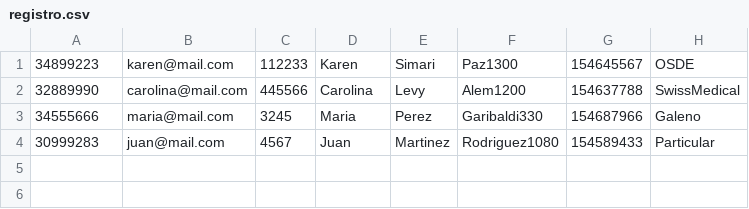
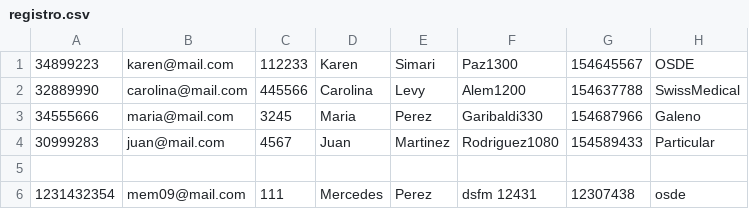
Before and after one commit to carolinalevy/PGNest, a CSV file: resources/registro.csv, drawn as a sheet; the diff names each change by its address in the sheet, - before the commit and + after, or states it on an @@ line.

```diff
--- a/resources/registro.csv
+++ b/resources/registro.csv
+row 5: (empty)
+row 6: 1231432354 | mem09@mail.com | 111 | Mercedes | Perez | dsfm 12431 | 12307438 | osde
```
Also changed, not shown: 9 other files.
